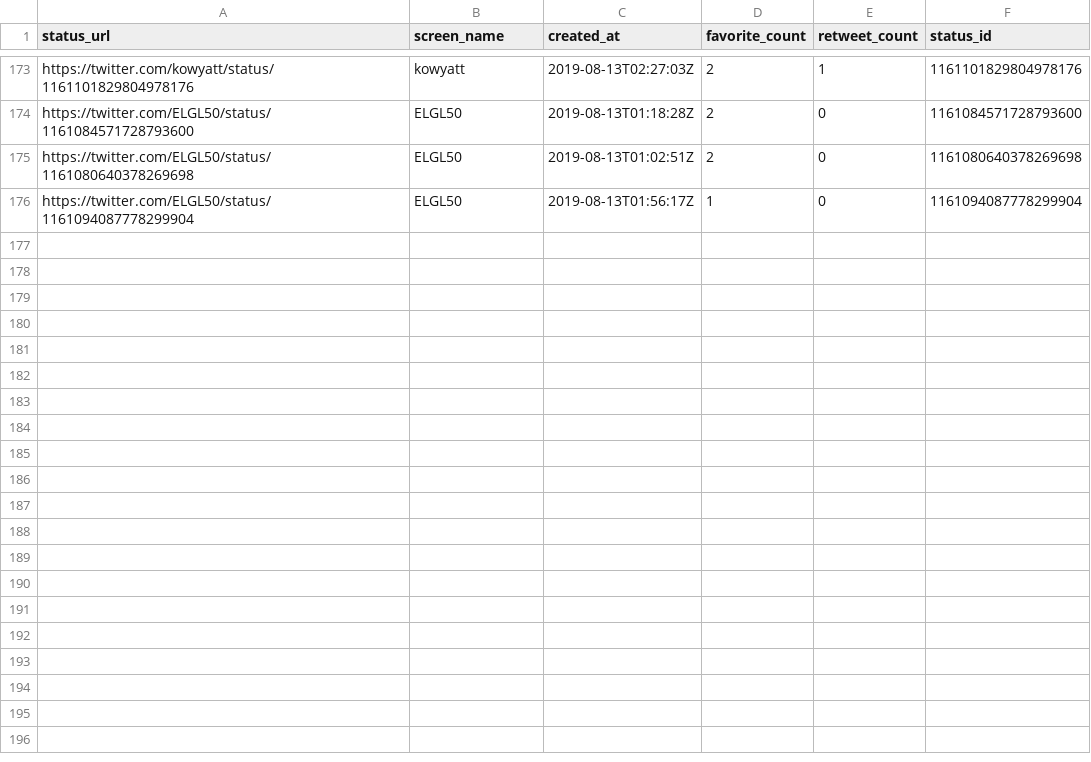
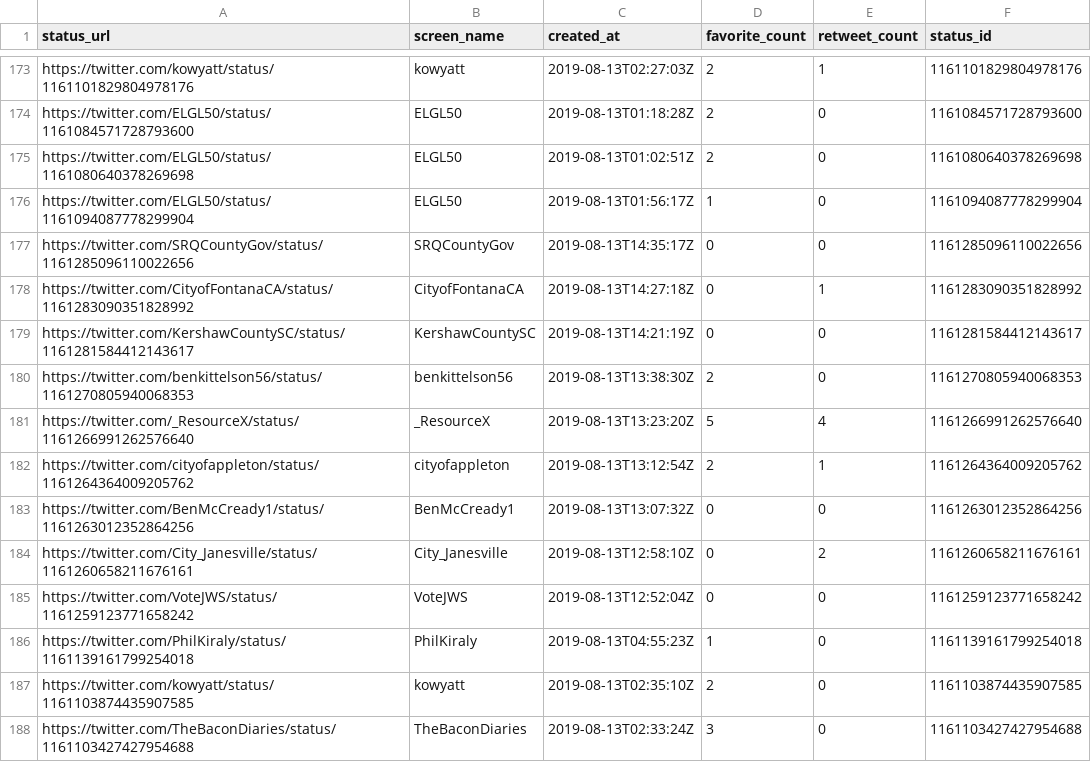
Before and after one commit to jasonajones73/CityHallSelfieDay, a TSV file: data/tweets_master.tsv, drawn as a sheet; only a part is shown, gaps mark what is left out; the diff names each change by its address in the sheet, - before the commit and + after, or states it on an @@ line.

Commit message:
updating tweets and photos

```diff
--- a/data/tweets_master.tsv
+++ b/data/tweets_master.tsv
+row 177: https://twitter.com/SRQCountyGov/status/1161285096110022656 | SRQCountyGov | 2019-08-13T14:35:17Z | 0 | 0 | 1161285096110022656
+row 178: https://twitter.com/CityofFontanaCA/status/1161283090351828992 | CityofFontanaCA | 2019-08-13T14:27:18Z | 0 | 1 | 1161283090351828992
+row 179: https://twitter.com/KershawCountySC/status/1161281584412143617 | KershawCountySC | 2019-08-13T14:21:19Z | 0 | 0 | 1161281584412143617
+row 180: https://twitter.com/benkittelson56/status/1161270805940068353 | benkittelson56 | 2019-08-13T13:38:30Z | 2 | 0 | 1161270805940068353
+row 181: https://twitter.com/_ResourceX/status/1161266991262576640 | _ResourceX | 2019-08-13T13:23:20Z | 5 | 4 | 1161266991262576640
+row 182: https://twitter.com/cityofappleton/status/1161264364009205762 | cityofappleton | 2019-08-13T13:12:54Z | 2 | 1 | 1161264364009205762
+row 183: https://twitter.com/BenMcCready1/status/1161263012352864256 | BenMcCready1 | 2019-08-13T13:07:32Z | 0 | 0 | 1161263012352864256
+row 184: https://twitter.com/City_Janesville/status/1161260658211676161 | City_Janesville | 2019-08-13T12:58:10Z | 0 | 2 | 1161260658211676161
+row 185: https://twitter.com/VoteJWS/status/1161259123771658242 | VoteJWS | 2019-08-13T12:52:04Z | 0 | 0 | 1161259123771658242
+row 186: https://twitter.com/PhilKiraly/status/1161139161799254018 | PhilKiraly | 2019-08-13T04:55:23Z | 1 | 0 | 1161139161799254018
+row 187: https://twitter.com/kowyatt/status/1161103874435907585 | kowyatt | 2019-08-13T02:35:10Z | 2 | 0 | 1161103874435907585
+row 188: https://twitter.com/TheBaconDiaries/status/1161103427427954688 | TheBaconDiaries | 2019-08-13T02:33:24Z | 3 | 0 | 1161103427427954688
```
Also changed, not shown: 8 other files.
